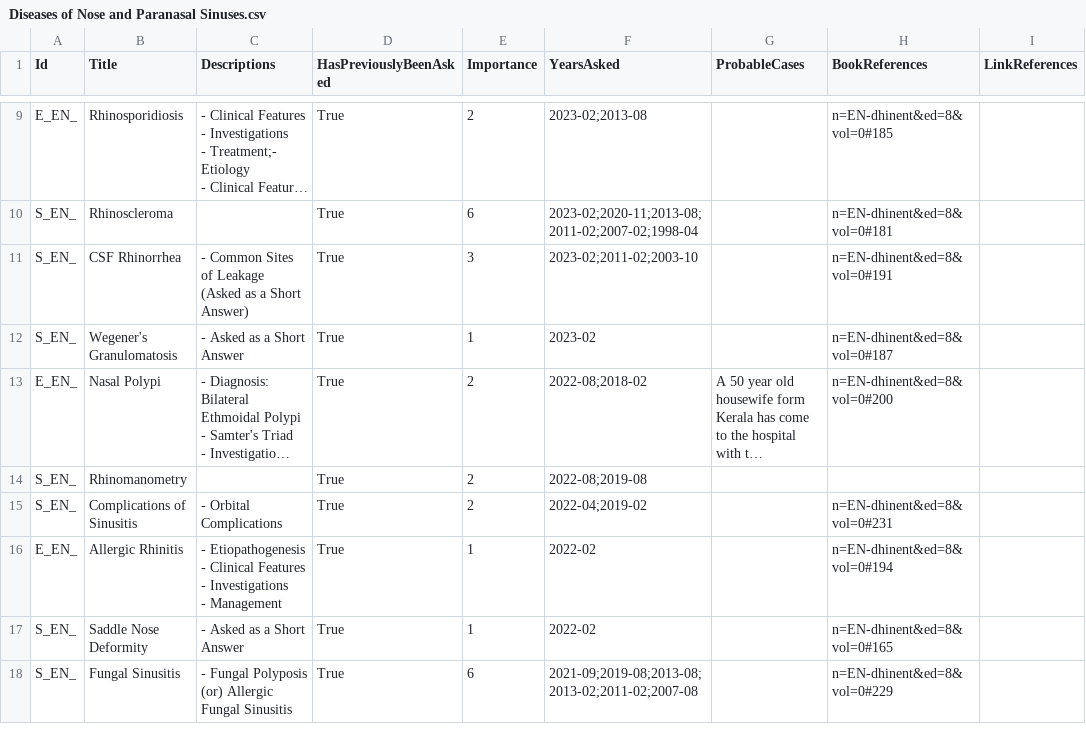
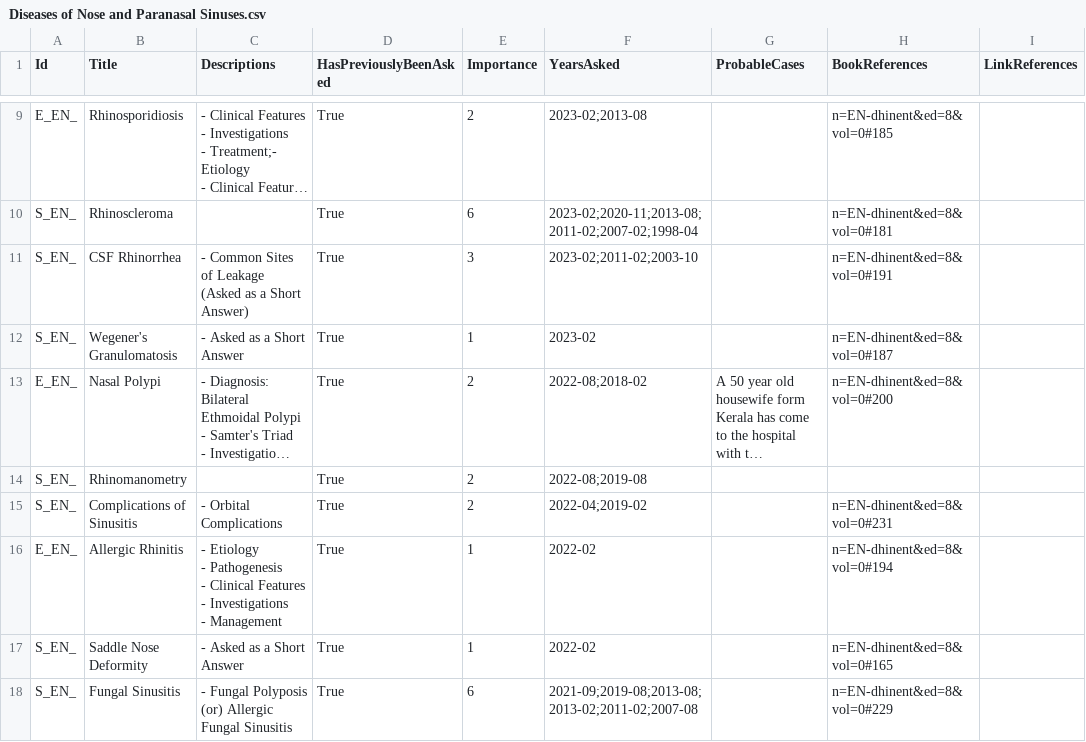
Before and after one commit to symptum/Symptum.Data, a CSV file: src/Symptum.Data/Subjects/Oto-Rhino-Laryngology/Question Bank/Paper 0/Diseases of Nose and Paranasal Sinuses.csv, drawn as a sheet; only a part is shown, gaps mark what is left out; long unchanged cells end in …; the diff covers the shown part only.

```diff
--- a/src/Symptum.Data/Subjects/Oto-Rhino-Laryngology/Question Bank/Paper 0/Diseases of Nose and Paranasal Sinuses.csv
+++ b/src/Symptum.Data/Subjects/Oto-Rhino-Laryngology/Question Bank/Paper 0/Diseases of Nose and Paranasal Sinuses.csv
@@ -26,6 +25,7 @@ S_EN_,Rhinomanometry,,True,2,2022-08;2019-08,,,
 S_EN_,Complications of Sinusitis,- Orbital Complications,True,2,2022-04;2019-02,,n=EN-dhinent&ed=8&vol=0#231,
-E_EN_,Allergic Rhinitis,"- Etiopathogenesis
-- Clinical Features
-- Investigations
-- Management",True,1,2022-02,,n=EN-dhinent&ed=8&vol=0#194,
+E_EN_,Allergic Rhinitis,"- Etiology
+- Pathogenesis
+- Clinical Features
+- Investigations
+- Management",True,1,2022-02,,n=EN-dhinent&ed=8&vol=0#194,
 S_EN_,Saddle Nose Deformity,- Asked as a Short Answer,True,1,2022-02,,n=EN-dhinent&ed=8&vol=0#165,
```
Also changed, not shown: 2 removed rows and 10 edited cells elsewhere in this file, src/Symptum.Data/Subjects/Oto-Rhino-Laryngology/Question Bank/Paper 0/Diseases of Ear.csv, src/Symptum.Data/Subjects/Oto-Rhino-Laryngology/Question Bank/Paper 0/Diseases of Larynx and Trachea.csv, 1 other file.
